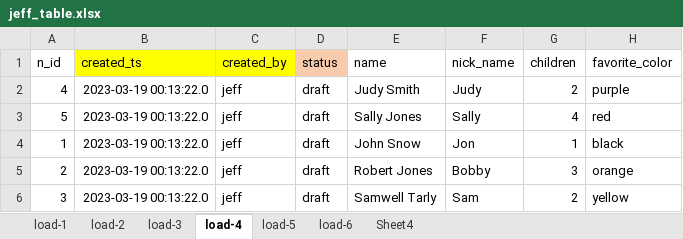
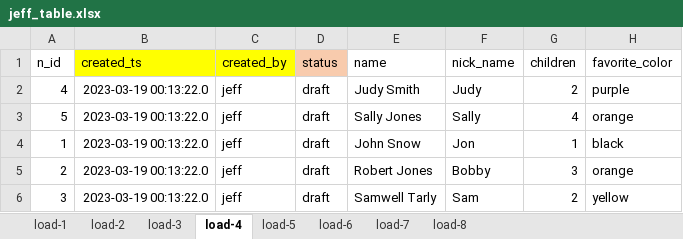
Before and after one commit to jeffwmonroe/database_tool, an Excel workbook: data/test_files/jeff_table.xlsx, sheet load-4, drawn as a sheet; values as stored, in another font and other column widths than the file's, no borders; the diff names each change by its address in the sheet, - before the commit and + after, or states it on an @@ line.

```diff
--- a/data/test_files/jeff_table.xlsx (sheet load-4)
+++ b/data/test_files/jeff_table.xlsx (sheet load-4)
-sheet tab: Sheet4
+sheet tab: load-7
+sheet tab: load-8
-H3 (favorite_color): red
+H3 (favorite_color): orange
```
Also changed, not shown: sheet load-3, data/test_files/Artist_Log.xlsx, 5 other files.
